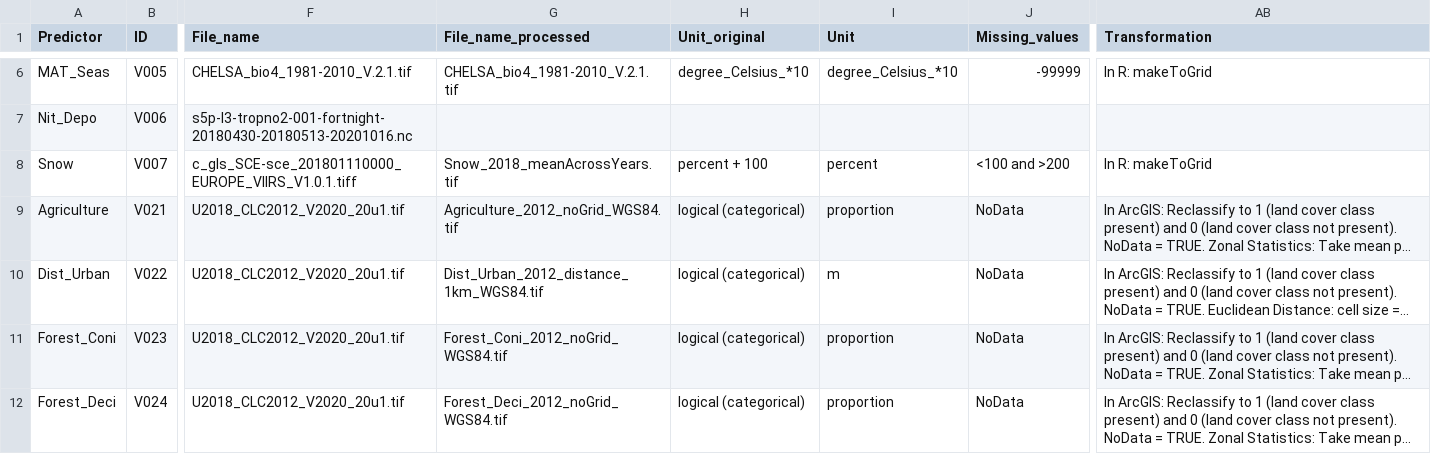
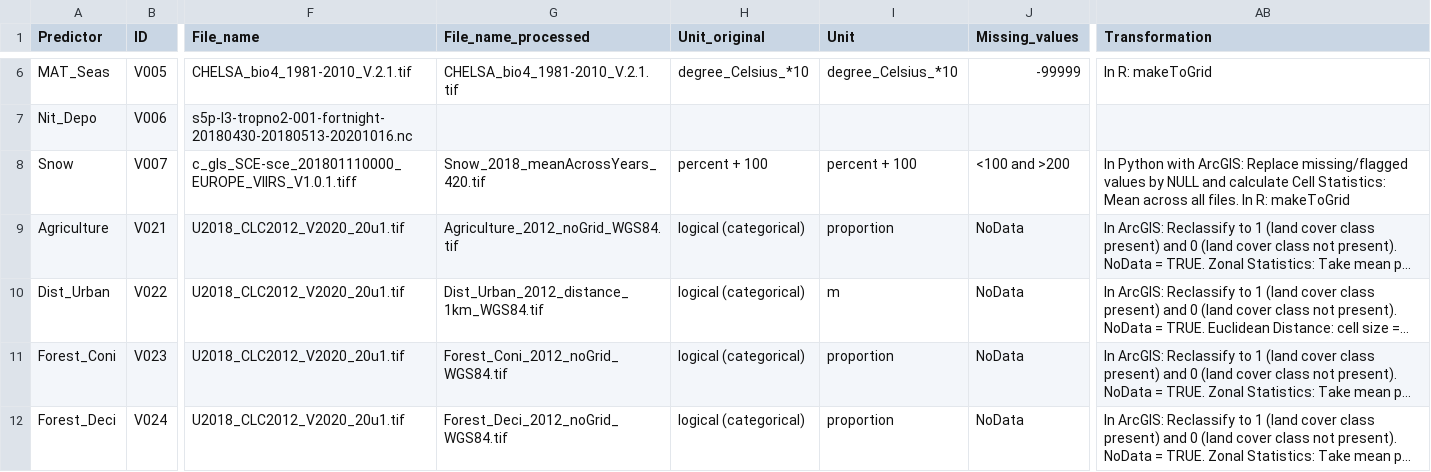
Before and after one commit to JeMaNd-r/SoilBiodiversity, a CSV file: doc/Env_Predictors_table.csv, drawn as a sheet; only a part is shown, gaps mark what is left out; long unchanged cells end in …; the diff covers the shown part only; the diff names each change by its address in the sheet, - before the commit and + after, or states it on an @@ line.

Commit message:
Update Env_Predictors_table.csv
Update snow and NDVI and remove some comments

```diff
--- a/doc/Env_Predictors_table.csv
+++ b/doc/Env_Predictors_table.csv
-G8 (File_name_processed): Snow_2018_meanAcrossYears.tif
+G8 (File_name_processed): Snow_2018_meanAcrossYears_420.tif
-I8 (Unit): percent
+I8 (Unit): percent + 100
-AB8 (Transformation): In R: makeToGrid
+AB8 (Transformation): In Python with ArcGIS: Replace missing/flagged values by NULL and calculate Cell Statistics: Mean across all files. In R: makeToGrid
```
Also changed, not shown: 22 edited cells elsewhere in this file.
